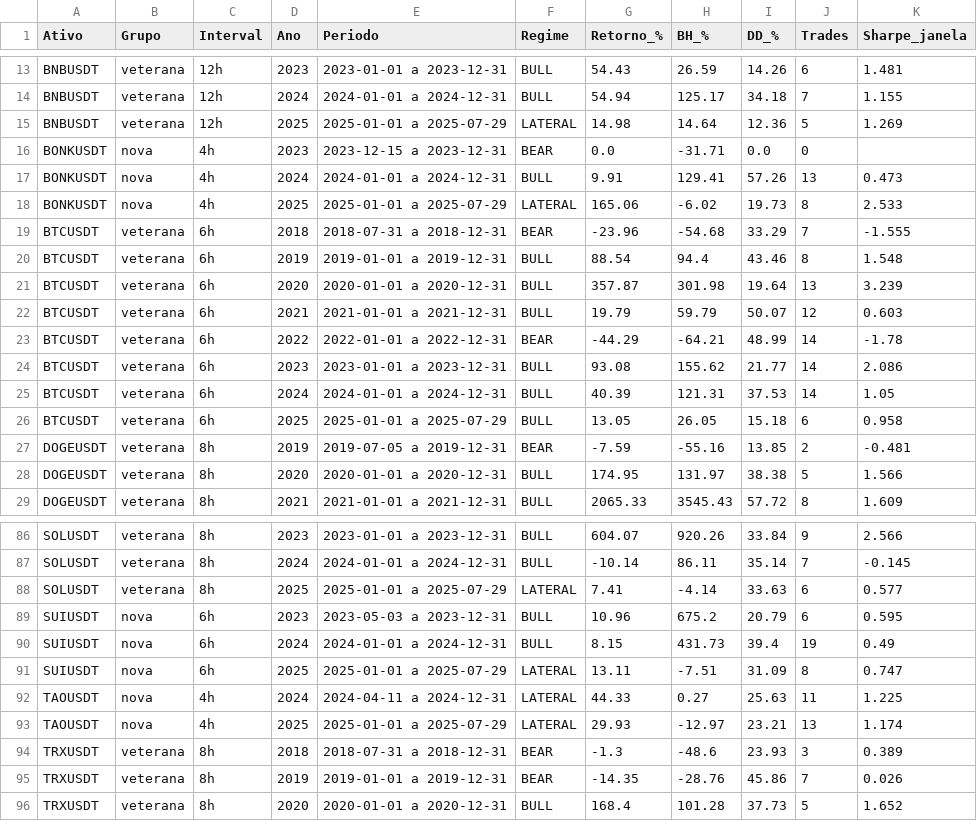
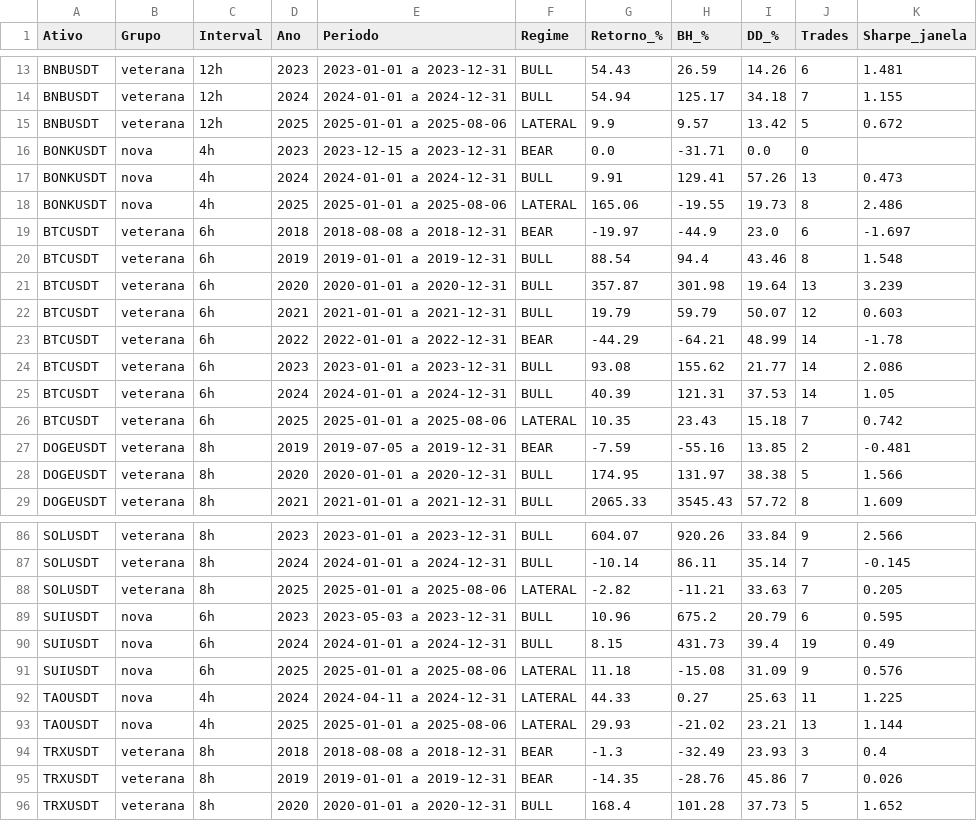
Before and after one commit to LordGaspa/crypto-estrategia-v4, a CSV file: walkforward_robusta_v4_janelas.csv, drawn as a sheet; only a part is shown, gaps mark what is left out; the diff covers the shown part only.

```diff
--- a/walkforward_robusta_v4_janelas.csv
+++ b/walkforward_robusta_v4_janelas.csv
@@ -14,7 +14,7 @@ BNBUSDT,veterana,12h,2023,2023-01-01 a 2023-12-31,BULL,54.43,26.59,14.26,6,1.481
 BNBUSDT,veterana,12h,2024,2024-01-01 a 2024-12-31,BULL,54.94,125.17,34.18,7,1.155
-BNBUSDT,veterana,12h,2025,2025-01-01 a 2025-07-29,LATERAL,14.98,14.64,12.36,5,1.269
+BNBUSDT,veterana,12h,2025,2025-01-01 a 2025-08-06,LATERAL,9.9,9.57,13.42,5,0.672
 BONKUSDT,nova,4h,2023,2023-12-15 a 2023-12-31,BEAR,0.0,-31.71,0.0,0,
 BONKUSDT,nova,4h,2024,2024-01-01 a 2024-12-31,BULL,9.91,129.41,57.26,13,0.473
-BONKUSDT,nova,4h,2025,2025-01-01 a 2025-07-29,LATERAL,165.06,-6.02,19.73,8,2.533
-BTCUSDT,veterana,6h,2018,2018-07-31 a 2018-12-31,BEAR,-23.96,-54.68,33.29,7,-1.555
+BONKUSDT,nova,4h,2025,2025-01-01 a 2025-08-06,LATERAL,165.06,-19.55,19.73,8,2.486
+BTCUSDT,veterana,6h,2018,2018-08-08 a 2018-12-31,BEAR,-19.97,-44.9,23.0,6,-1.697
 BTCUSDT,veterana,6h,2019,2019-01-01 a 2019-12-31,BULL,88.54,94.4,43.46,8,1.548
@@ -25,3 +25,3 @@ BTCUSDT,veterana,6h,2023,2023-01-01 a 2023-12-31,BULL,93.08,155.62,21.77,14,2.08
 BTCUSDT,veterana,6h,2024,2024-01-01 a 2024-12-31,BULL,40.39,121.31,37.53,14,1.05
-BTCUSDT,veterana,6h,2025,2025-01-01 a 2025-07-29,BULL,13.05,26.05,15.18,6,0.958
+BTCUSDT,veterana,6h,2025,2025-01-01 a 2025-08-06,LATERAL,10.35,23.43,15.18,7,0.742
 DOGEUSDT,veterana,8h,2019,2019-07-05 a 2019-12-31,BEAR,-7.59,-55.16,13.85,2,-0.481
@@ -87,9 +87,9 @@ SOLUSDT,veterana,8h,2023,2023-01-01 a 2023-12-31,BULL,604.07,920.26,33.84,9,2.56
 SOLUSDT,veterana,8h,2024,2024-01-01 a 2024-12-31,BULL,-10.14,86.11,35.14,7,-0.145
-SOLUSDT,veterana,8h,2025,2025-01-01 a 2025-07-29,LATERAL,7.41,-4.14,33.63,6,0.577
+SOLUSDT,veterana,8h,2025,2025-01-01 a 2025-08-06,LATERAL,-2.82,-11.21,33.63,7,0.205
 SUIUSDT,nova,6h,2023,2023-05-03 a 2023-12-31,BULL,10.96,675.2,20.79,6,0.595
 SUIUSDT,nova,6h,2024,2024-01-01 a 2024-12-31,BULL,8.15,431.73,39.4,19,0.49
-SUIUSDT,nova,6h,2025,2025-01-01 a 2025-07-29,LATERAL,13.11,-7.51,31.09,8,0.747
+SUIUSDT,nova,6h,2025,2025-01-01 a 2025-08-06,LATERAL,11.18,-15.08,31.09,9,0.576
 TAOUSDT,nova,4h,2024,2024-04-11 a 2024-12-31,LATERAL,44.33,0.27,25.63,11,1.225
-TAOUSDT,nova,4h,2025,2025-01-01 a 2025-07-29,LATERAL,29.93,-12.97,23.21,13,1.174
-TRXUSDT,veterana,8h,2018,2018-07-31 a 2018-12-31,BEAR,-1.3,-48.6,23.93,3,0.389
+TAOUSDT,nova,4h,2025,2025-01-01 a 2025-08-06,LATERAL,29.93,-21.02,23.21,13,1.144
+TRXUSDT,veterana,8h,2018,2018-08-08 a 2018-12-31,BEAR,-1.3,-32.49,23.93,3,0.4
 TRXUSDT,veterana,8h,2019,2019-01-01 a 2019-12-31,BEAR,-14.35,-28.76,45.86,7,0.026
```
Also changed, not shown: 75 edited cells elsewhere in this file, walkforward_robusta_v4_correlacao_anual.csv, walkforward_robusta_v4_resumo.csv, 25 other files.
